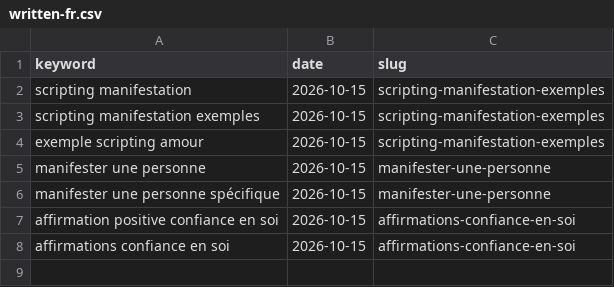
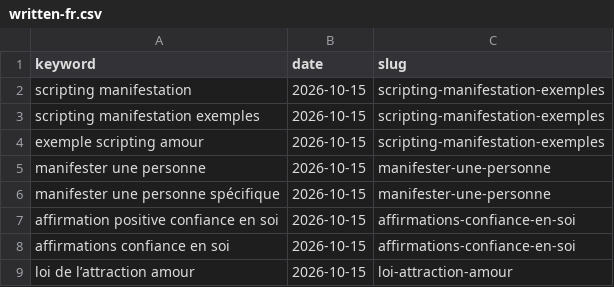
Before and after one commit to charliesheep7/demiwebsite, a CSV file: .claude/skills/demimanifest-blog-writer/written-fr.csv, drawn as a sheet.

```diff
--- a/.claude/skills/demimanifest-blog-writer/written-fr.csv
+++ b/.claude/skills/demimanifest-blog-writer/written-fr.csv
@@ -8 +8,2 @@ affirmation positive confiance en soi,2026-10-15,affirmations-confiance-en-soi
 affirmations confiance en soi,2026-10-15,affirmations-confiance-en-soi
+loi de l’attraction amour,2026-10-15,loi-attraction-amour
```
Also changed, not shown: 3 other files.
